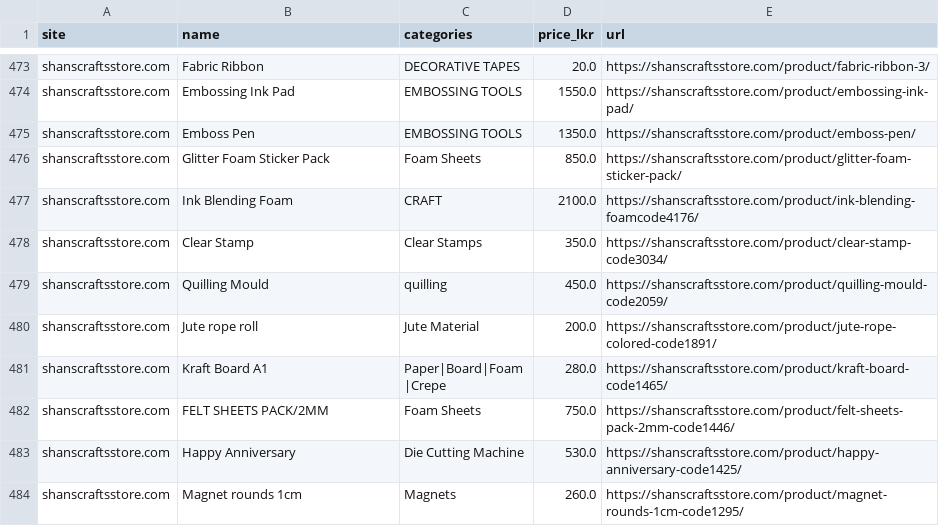
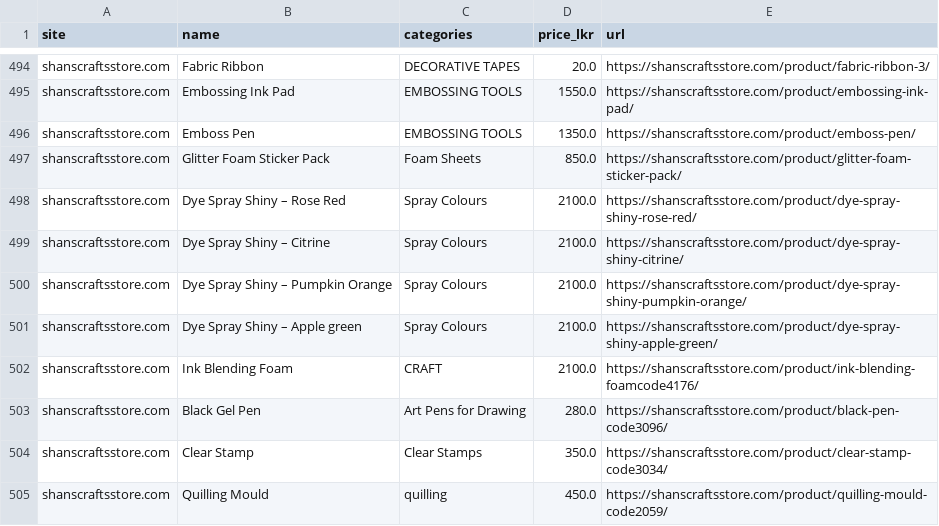
Before and after one commit to NisharaJay/art-supply-price-lk, a CSV file: data/processed/excluded_craft_items.csv, drawn as a sheet; only a part is shown, gaps mark what is left out; the shorter side is filled out with more unchanged rows; the diff covers the shown part only.

```diff
--- a/data/processed/excluded_craft_items.csv
+++ b/data/processed/excluded_craft_items.csv
@@ -476,3 +497,8 @@ shanscraftsstore.com,Emboss Pen,EMBOSSING TOOLS,1350.0,https://shanscraftsstore.
 shanscraftsstore.com,Glitter Foam Sticker Pack,Foam Sheets,850.0,https://shanscraftsstore.com/product/glitter-foam-sticker-pack/
+shanscraftsstore.com,Dye Spray Shiny – Rose Red,Spray Colours,2100.0,https://shanscraftsstore.com/product/dye-spray-shiny-rose-red/
+shanscraftsstore.com,Dye Spray Shiny – Citrine,Spray Colours,2100.0,https://shanscraftsstore.com/product/dye-spray-shiny-citrine/
+shanscraftsstore.com,Dye Spray Shiny – Pumpkin Orange,Spray Colours,2100.0,https://shanscraftsstore.com/product/dye-spray-shiny-pumpkin-orange/
+shanscraftsstore.com,Dye Spray Shiny – Apple green,Spray Colours,2100.0,https://shanscraftsstore.com/product/dye-spray-shiny-apple-green/
 shanscraftsstore.com,Ink Blending Foam,CRAFT,2100.0,https://shanscraftsstore.com/product/ink-blending-foamcode4176/
+shanscraftsstore.com,Black Gel Pen,Art Pens for Drawing,280.0,https://shanscraftsstore.com/product/black-pen-code3096/
 shanscraftsstore.com,Clear Stamp,Clear Stamps,350.0,https://shanscraftsstore.com/product/clear-stamp-code3034/
```
Also changed, not shown: 33 added rows elsewhere in this file, 16 other files.
